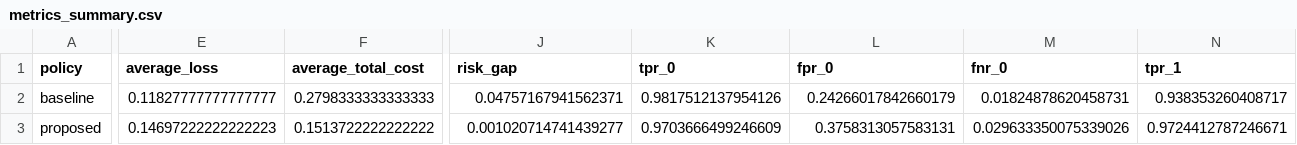
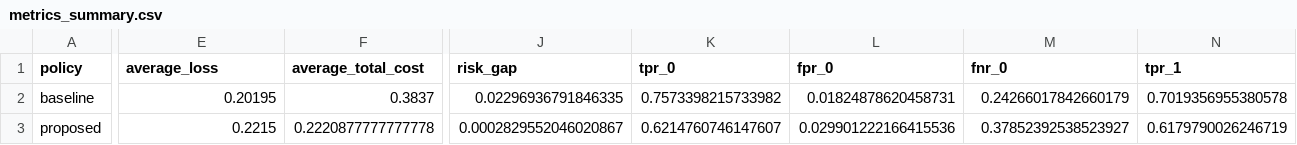
Before and after one commit to joelinator/resp_ai_project, a CSV file: results/metrics_summary.csv, drawn as a sheet; only a part is shown, gaps mark what is left out; the diff covers the shown part only; the diff names each change by its address in the sheet, - before the commit and + after, or states it on an @@ line.

```diff
--- a/results/metrics_summary.csv
+++ b/results/metrics_summary.csv
-E2 (average_loss): 0.11827777777777777
+E2 (average_loss): 0.20195
-F2 (average_total_cost): 0.2798333333333333
+F2 (average_total_cost): 0.3837
-J2 (risk_gap): 0.04757167941562371
+J2 (risk_gap): 0.02296936791846335
-K2 (tpr_0): 0.9817512137954126
+K2 (tpr_0): 0.7573398215733982
-L2 (fpr_0): 0.24266017842660179
+L2 (fpr_0): 0.01824878620458731
-M2 (fnr_0): 0.01824878620458731
+M2 (fnr_0): 0.24266017842660179
-N2 (tpr_1): 0.938353260408717
+N2 (tpr_1): 0.7019356955380578
-E3 (average_loss): 0.14697222222222223
+E3 (average_loss): 0.2215
-F3 (average_total_cost): 0.1513722222222222
+F3 (average_total_cost): 0.2220877777777778
-J3 (risk_gap): 0.001020714741439277
+J3 (risk_gap): 0.0002829552046020867
-K3 (tpr_0): 0.9703666499246609
+K3 (tpr_0): 0.6214760746147607
-L3 (fpr_0): 0.3758313057583131
+L3 (fpr_0): 0.029901222166415536
-M3 (fnr_0): 0.029633350075339026
+M3 (fnr_0): 0.37852392538523927
-N3 (tpr_1): 0.9724412787246671
+N3 (tpr_1): 0.6179790026246719
```
Also changed, not shown: 14 edited cells elsewhere in this file, results/fairness_metrics.csv, 58 other files.
